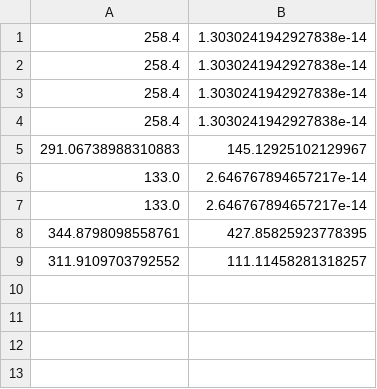
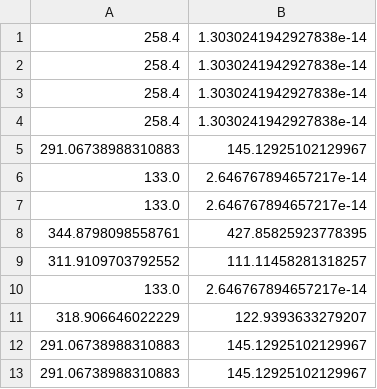
Before and after one commit to minhphat97/Capstone, a CSV file: outputtestPlayer.csv, drawn as a sheet; the diff names each change by its address in the sheet, - before the commit and + after, or states it on an @@ line.

```diff
--- a/outputtestPlayer.csv
+++ b/outputtestPlayer.csv
+row 10: 133.0 | 2.646767894657217e-14
+row 11: 318.906646022229 | 122.9393633279207
+row 12: 291.06738988310883 | 145.12925102129967
+row 13: 291.06738988310883 | 145.12925102129967
```
Also changed, not shown: 4 other files.
